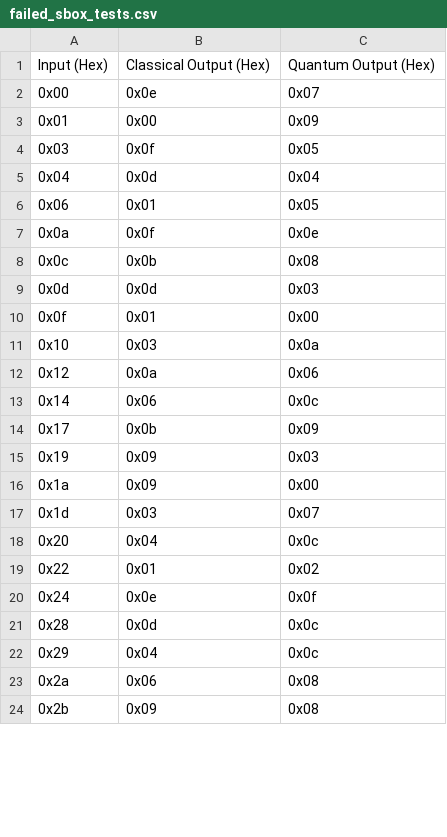
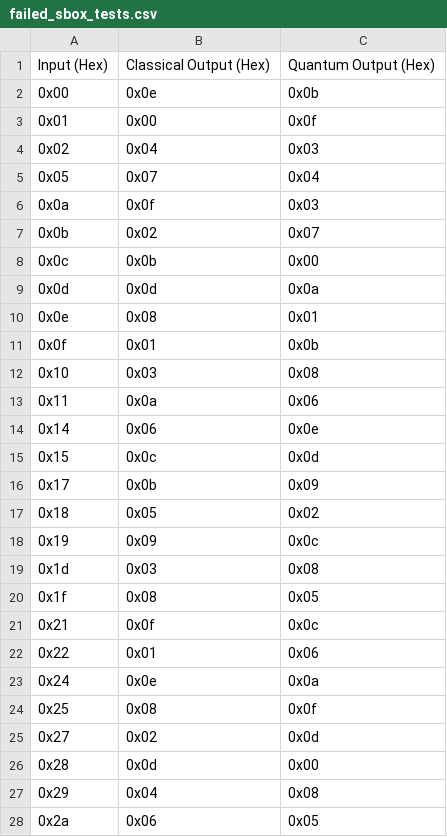
Before and after one commit to light171220/quantum_crypt_work, a CSV file: gfn_des/failed_sbox_tests.csv, drawn as a sheet; only a part is shown; the diff covers the shown part only.

```diff
--- a/gfn_des/failed_sbox_tests.csv
+++ b/gfn_des/failed_sbox_tests.csv
@@ -1,24 +1,28 @@
 Input (Hex),Classical Output (Hex),Quantum Output (Hex)
-0x00,0x0e,0x07
-0x01,0x00,0x09
-0x03,0x0f,0x05
-0x04,0x0d,0x04
-0x06,0x01,0x05
-0x0a,0x0f,0x0e
-0x0c,0x0b,0x08
-0x0d,0x0d,0x03
-0x0f,0x01,0x00
-0x10,0x03,0x0a
-0x12,0x0a,0x06
-0x14,0x06,0x0c
+0x00,0x0e,0x0b
+0x01,0x00,0x0f
+0x02,0x04,0x03
+0x05,0x07,0x04
+0x0a,0x0f,0x03
+0x0b,0x02,0x07
+0x0c,0x0b,0x00
+0x0d,0x0d,0x0a
+0x0e,0x08,0x01
+0x0f,0x01,0x0b
+0x10,0x03,0x08
+0x11,0x0a,0x06
+0x14,0x06,0x0e
+0x15,0x0c,0x0d
 0x17,0x0b,0x09
-0x19,0x09,0x03
-0x1a,0x09,0x00
-0x1d,0x03,0x07
-0x20,0x04,0x0c
-0x22,0x01,0x02
-0x24,0x0e,0x0f
-0x28,0x0d,0x0c
-0x29,0x04,0x0c
-0x2a,0x06,0x08
-0x2b,0x09,0x08
+0x18,0x05,0x02
+0x19,0x09,0x0c
+0x1d,0x03,0x08
+0x1f,0x08,0x05
+0x21,0x0f,0x0c
+0x22,0x01,0x06
+0x24,0x0e,0x0a
+0x25,0x08,0x0f
+0x27,0x02,0x0d
+0x28,0x0d,0x00
+0x29,0x04,0x08
+0x2a,0x06,0x05
```
Also changed, not shown: 4 added rows, 7 removed rows and 7 edited cells elsewhere in this file, 14 other files.
